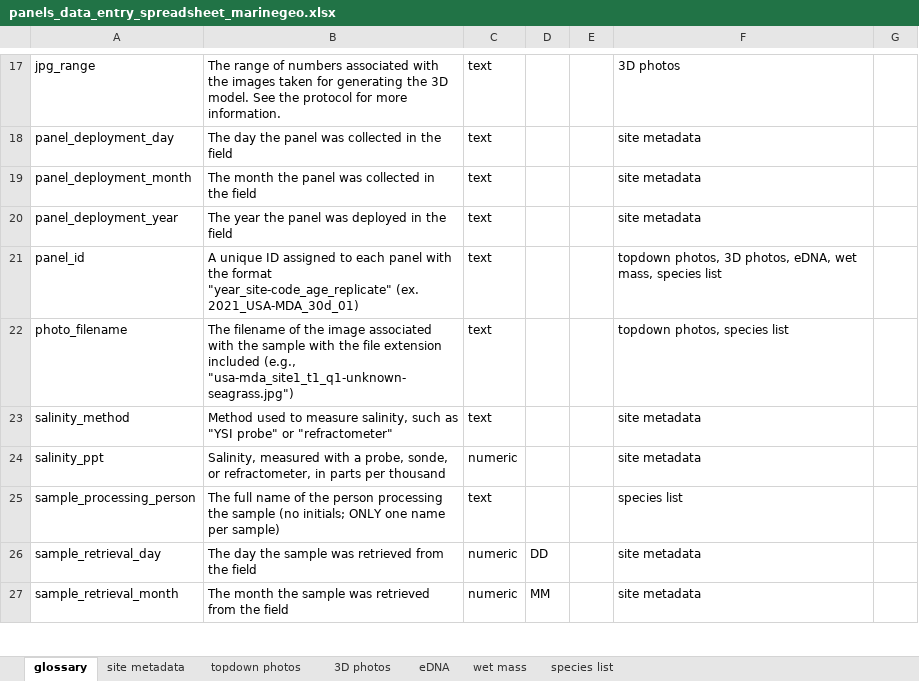
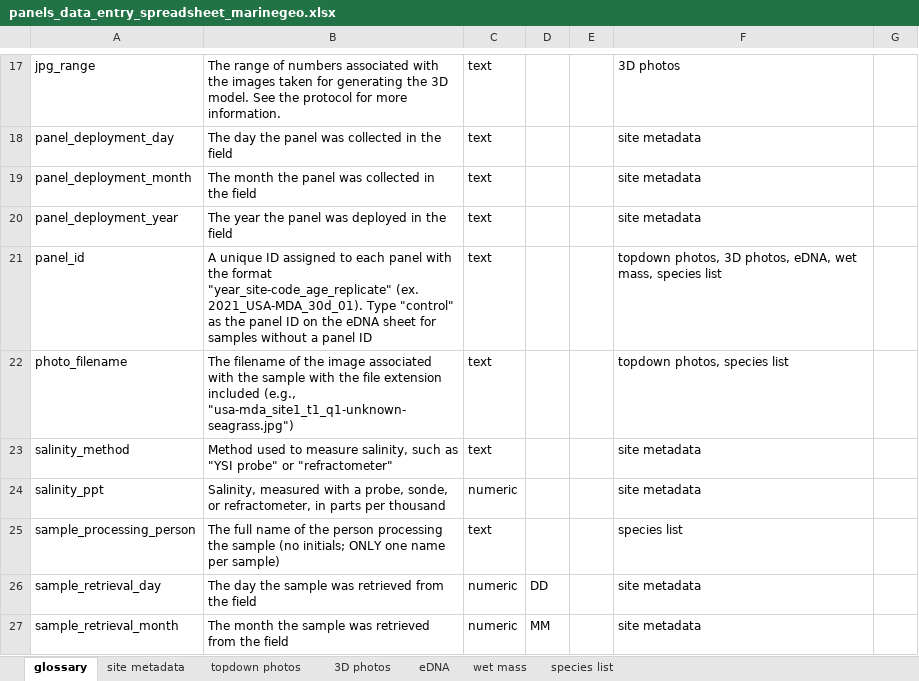
Before and after one commit to mukhamadazistholib/marinegeo.github.io, an Excel workbook: assets/projects/panels/panels_data_entry_spreadsheet_marinegeo.xlsx, sheet glossary, drawn as a sheet; only a part is shown, gaps mark what is left out; values as stored, in another font and other column widths than the file's, no borders; charts and pictures and conditional formats not drawn; the diff names each change by its address in the sheet, - before the commit and + after, or states it on an @@ line.

Commit message:
update panel ID glossary definition for PANELS

```diff
--- a/assets/projects/panels/panels_data_entry_spreadsheet_marinegeo.xlsx (sheet glossary)
+++ b/assets/projects/panels/panels_data_entry_spreadsheet_marinegeo.xlsx (sheet glossary)
-B21: …"year_site-code_age_replicate" (ex. 2021_USA-MDA_30d_01)
+B21: …"year_site-code_age_replicate" (ex. 2021_USA-MDA_30d_01). Type "control" as the panel ID on the eDNA sheet for samples without a panel ID
```
